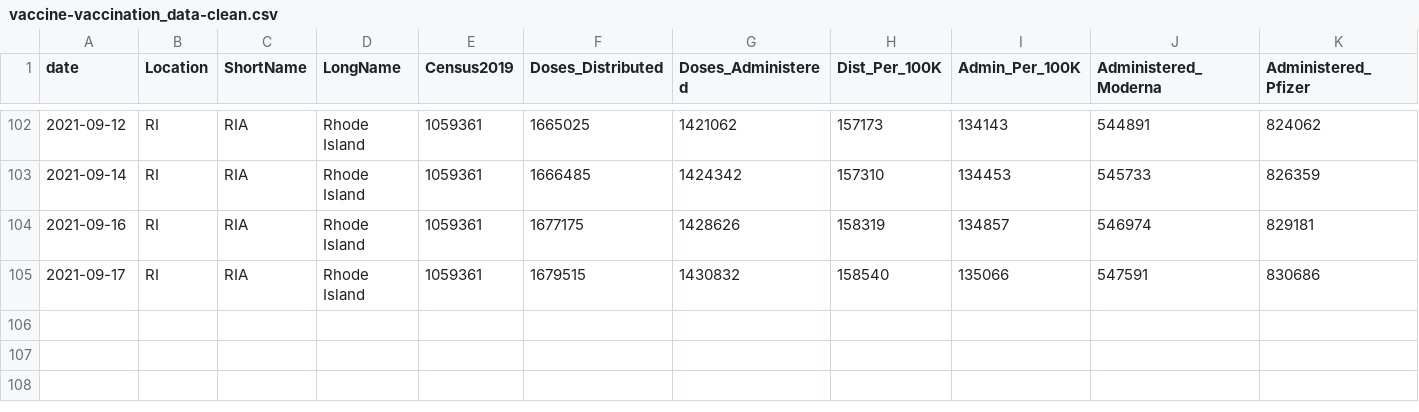
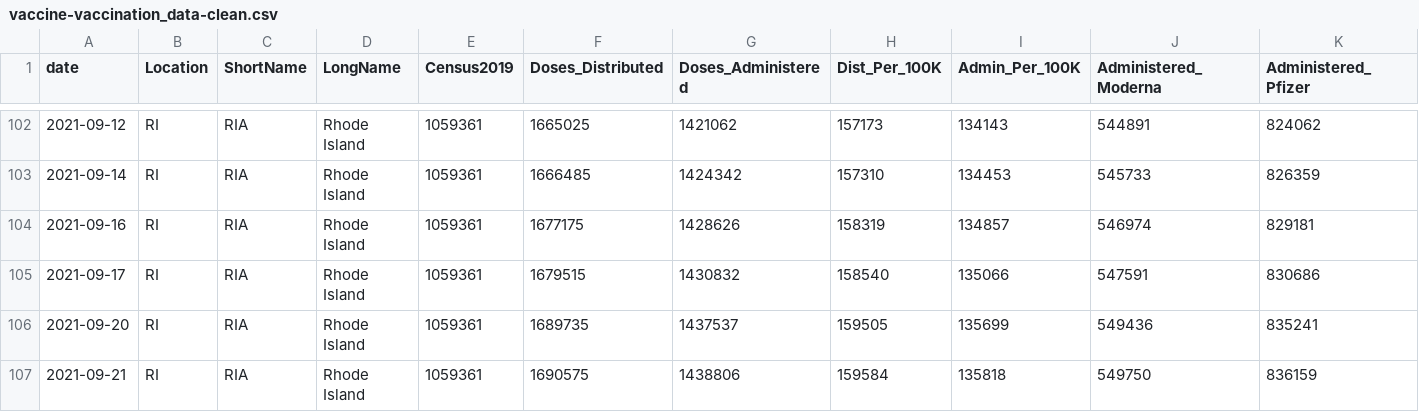
Before and after one commit to SmirkyGraphs/ri-covid19-updates, a CSV file: data/clean/vaccine-vaccination_data-clean.csv, drawn as a sheet; only a part is shown, gaps mark what is left out; rows hold the shown columns only; the diff names each change by its address in the sheet, - before the commit and + after, or states it on an @@ line.

```diff
--- a/data/clean/vaccine-vaccination_data-clean.csv
+++ b/data/clean/vaccine-vaccination_data-clean.csv
+row 106: 2021-09-20 | RI | RIA | Rhode Island | 1059361 | 1689735 | 1437537 | 159505 | 135699 | 549436 | 835241
+row 107: 2021-09-21 | RI | RIA | Rhode Island | 1059361 | 1690575 | 1438806 | 159584 | 135818 | 549750 | 836159
```
Also changed, not shown: data/raw/geo-vaccine.csv, data/raw/ri-covid-19.csv, 31 other files.
